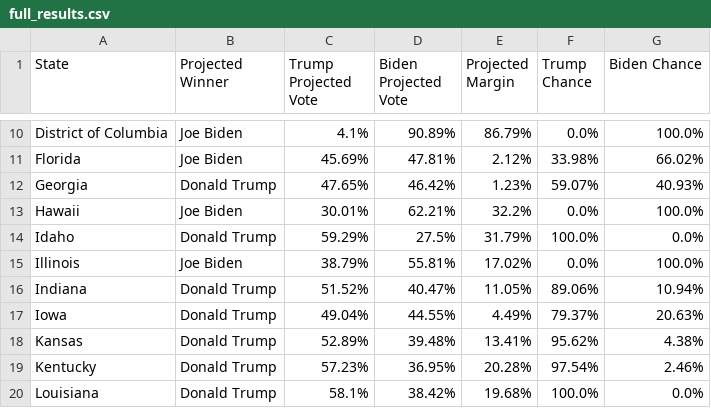
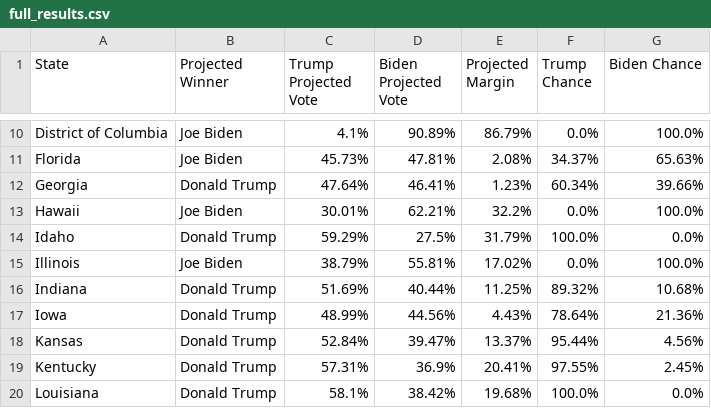
Before and after one commit to wmentrekin/2020election, a CSV file: results/full_results.csv, drawn as a sheet; only a part is shown, gaps mark what is left out; the diff covers the shown part only; the diff names each change by its address in the sheet, - before the commit and + after, or states it on an @@ line.

```diff
--- a/results/full_results.csv
+++ b/results/full_results.csv
-C11 (Trump Projected Vote): 45.69%
+C11 (Trump Projected Vote): 45.73%
-E11 (Projected Margin): 2.12%
+E11 (Projected Margin): 2.08%
-F11 (Trump Chance): 33.98%
+F11 (Trump Chance): 34.37%
-G11 (Biden Chance): 66.02%
+G11 (Biden Chance): 65.63%
-C12 (Trump Projected Vote): 47.65%
+C12 (Trump Projected Vote): 47.64%
-D12 (Biden Projected Vote): 46.42%
+D12 (Biden Projected Vote): 46.41%
-F12 (Trump Chance): 59.07%
+F12 (Trump Chance): 60.34%
-G12 (Biden Chance): 40.93%
+G12 (Biden Chance): 39.66%
-C16 (Trump Projected Vote): 51.52%
+C16 (Trump Projected Vote): 51.69%
-D16 (Biden Projected Vote): 40.47%
+D16 (Biden Projected Vote): 40.44%
-E16 (Projected Margin): 11.05%
+E16 (Projected Margin): 11.25%
-F16 (Trump Chance): 89.06%
+F16 (Trump Chance): 89.32%
-G16 (Biden Chance): 10.94%
+G16 (Biden Chance): 10.68%
-C17 (Trump Projected Vote): 49.04%
+C17 (Trump Projected Vote): 48.99%
-D17 (Biden Projected Vote): 44.55%
+D17 (Biden Projected Vote): 44.56%
-E17 (Projected Margin): 4.49%
+E17 (Projected Margin): 4.43%
-F17 (Trump Chance): 79.37%
+F17 (Trump Chance): 78.64%
-G17 (Biden Chance): 20.63%
+G17 (Biden Chance): 21.36%
-C18 (Trump Projected Vote): 52.89%
+C18 (Trump Projected Vote): 52.84%
-D18 (Biden Projected Vote): 39.48%
+D18 (Biden Projected Vote): 39.47%
-E18 (Projected Margin): 13.41%
+E18 (Projected Margin): 13.37%
-F18 (Trump Chance): 95.62%
+F18 (Trump Chance): 95.44%
-G18 (Biden Chance): 4.38%
+G18 (Biden Chance): 4.56%
-C19 (Trump Projected Vote): 57.23%
+C19 (Trump Projected Vote): 57.31%
-D19 (Biden Projected Vote): 36.95%
+D19 (Biden Projected Vote): 36.9%
-E19 (Projected Margin): 20.28%
+E19 (Projected Margin): 20.41%
-F19 (Trump Chance): 97.54%
+F19 (Trump Chance): 97.55%
-G19 (Biden Chance): 2.46%
+G19 (Biden Chance): 2.45%
```
Also changed, not shown: 122 edited cells elsewhere in this file, results/closest_margins.csv, results/flips.csv, 5 other files.
